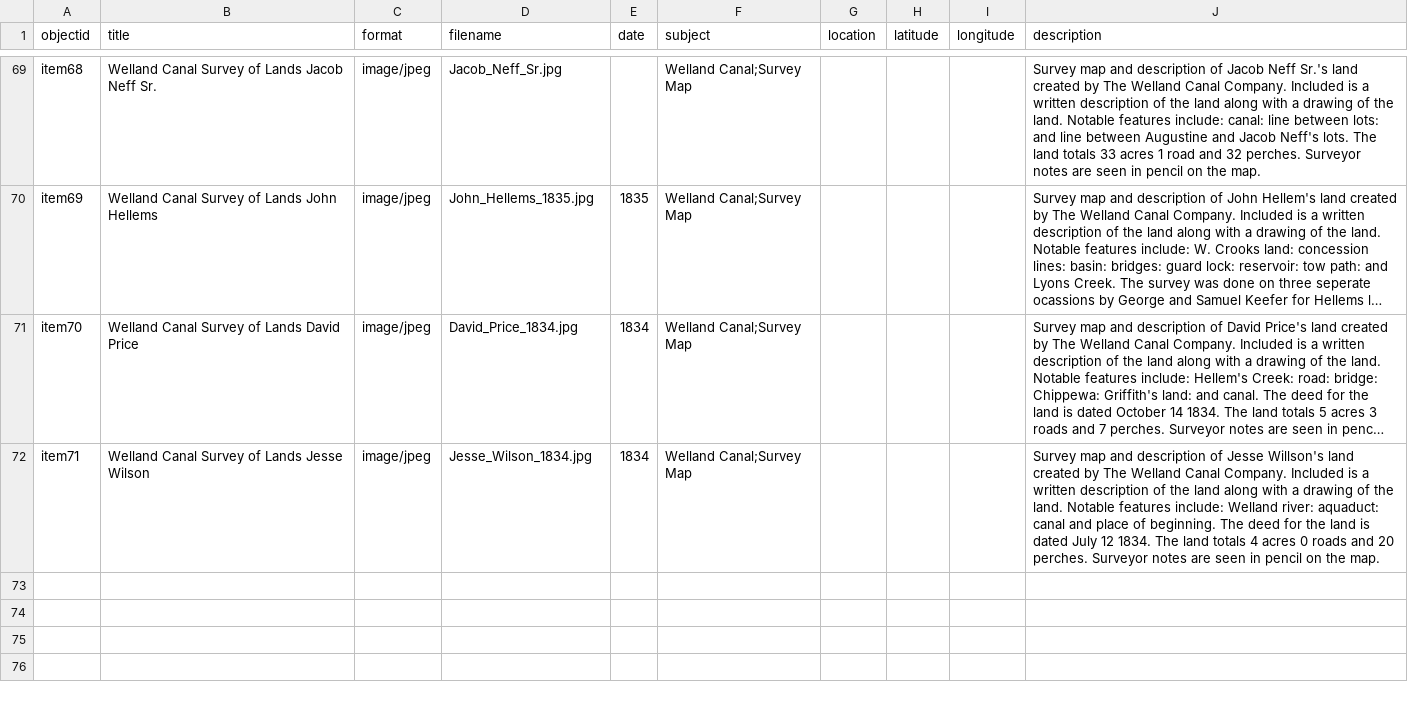
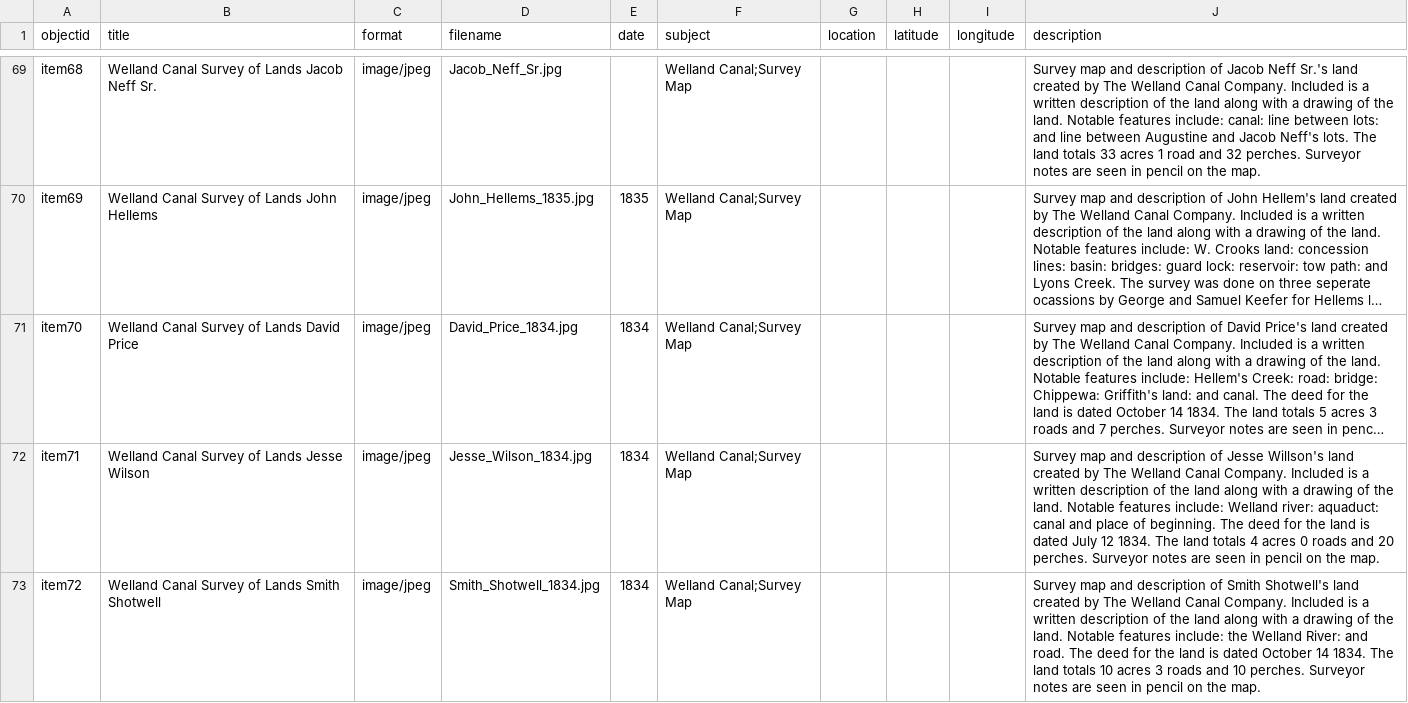
Before and after one commit to chantalcameron/Welland-Canal-Survey-Maps, a CSV file: _data/Survey_Maps_metadata.csv, drawn as a sheet; only a part is shown, gaps mark what is left out; long unchanged cells end in …; the diff names each change by its address in the sheet, - before the commit and + after, or states it on an @@ line.

Commit message:
Update Survey_Maps_metadata.csv

```diff
--- a/_data/Survey_Maps_metadata.csv
+++ b/_data/Survey_Maps_metadata.csv
+row 73: item72 | Welland Canal Survey of Lands Smith Shotwell | image/jpeg | Smith_Shotwell_1834.jpg | 1834 | Welland Canal;Survey Map |  |  |  | Survey map and description of Smith Shotwell's land created by The Welland Canal Company. Included is a written description of the land along with a drawing of the land. Notable features include: the Welland River: and road. The deed for the land is dated October 14 1834. The land totals 10 acres 3 roads and 10 perches. Surveyor notes are seen in pencil on the map.
```
